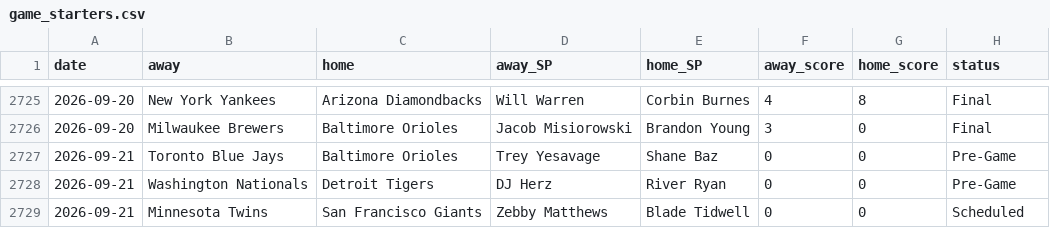
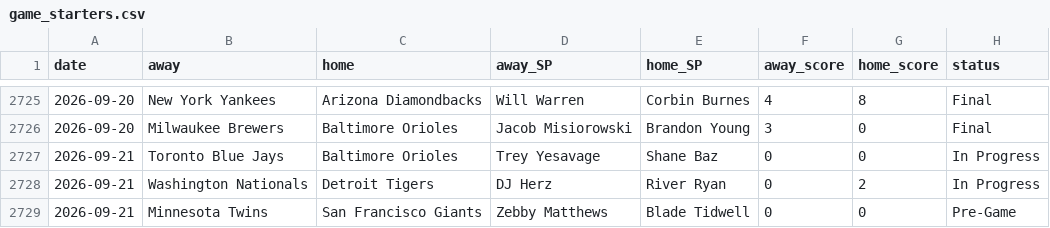
Before and after one commit to CheeseDagg/MLBTool, a CSV file: mlb/data/game_starters.csv, drawn as a sheet; only a part is shown, gaps mark what is left out.

```diff
--- a/mlb/data/game_starters.csv
+++ b/mlb/data/game_starters.csv
@@ -2726,4 +2726,4 @@ date,away,home,away_SP,home_SP,away_score,home_score,status
 2026-09-20,Milwaukee Brewers,Baltimore Orioles,Jacob Misiorowski,Brandon Young,3,0,Final
-2026-09-21,Toronto Blue Jays,Baltimore Orioles,Trey Yesavage,Shane Baz,0,0,Pre-Game
-2026-09-21,Washington Nationals,Detroit Tigers,DJ Herz,River Ryan,0,0,Pre-Game
-2026-09-21,Minnesota Twins,San Francisco Giants,Zebby Matthews,Blade Tidwell,0,0,Scheduled
+2026-09-21,Toronto Blue Jays,Baltimore Orioles,Trey Yesavage,Shane Baz,0,0,In Progress
+2026-09-21,Washington Nationals,Detroit Tigers,DJ Herz,River Ryan,0,2,In Progress
+2026-09-21,Minnesota Twins,San Francisco Giants,Zebby Matthews,Blade Tidwell,0,0,Pre-Game
```
Also changed, not shown: mlb/data/hr_predictions.csv, 3 other files.
